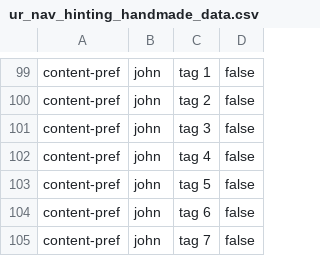
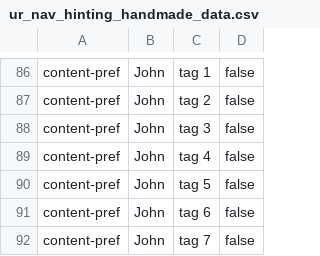
Before and after one commit to actionml/harness, a CSV file: rest-server/examples/data/ur_nav_hinting_handmade_data.csv, drawn as a sheet; only a part is shown, gaps mark what is left out; addresses are those after the commit; the diff covers the shown part only; the diff names each change by its address in the sheet, - before the commit and + after, or states it on an @@ line.

```diff
--- a/rest-server/examples/data/ur_nav_hinting_handmade_data.csv
+++ b/rest-server/examples/data/ur_nav_hinting_handmade_data.csv
-B86:B92: john
+B86:B92: John
```
Also changed, not shown: 13 removed rows and 24 edited cells elsewhere in this file, 5 other files.
